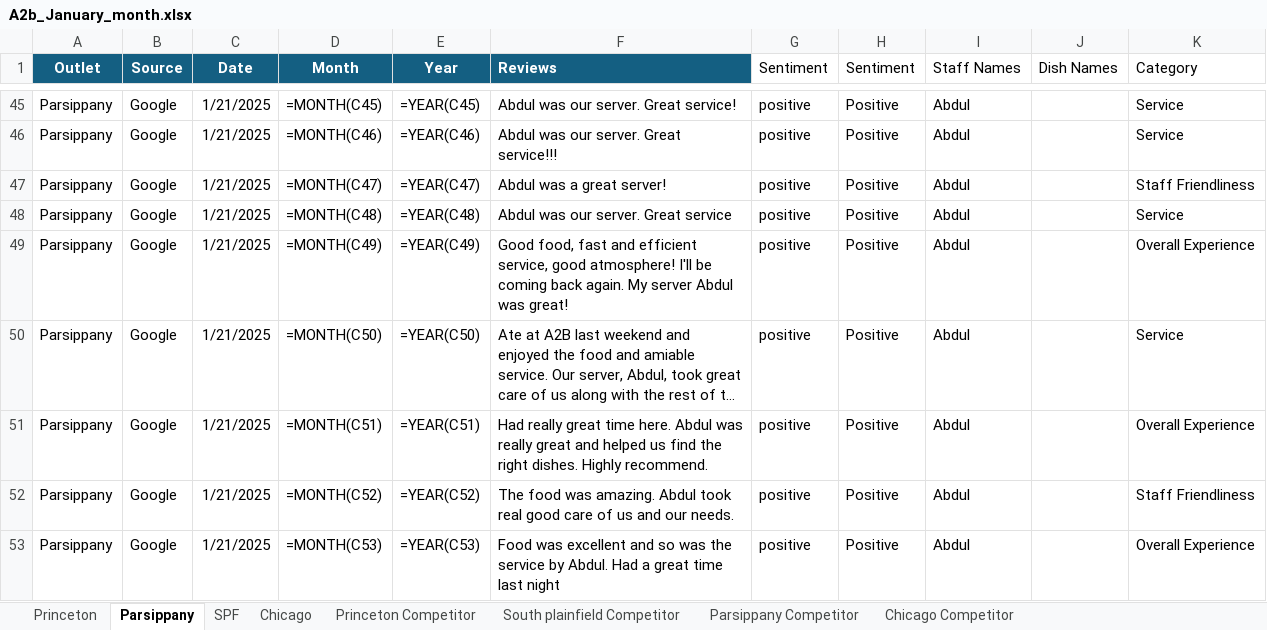
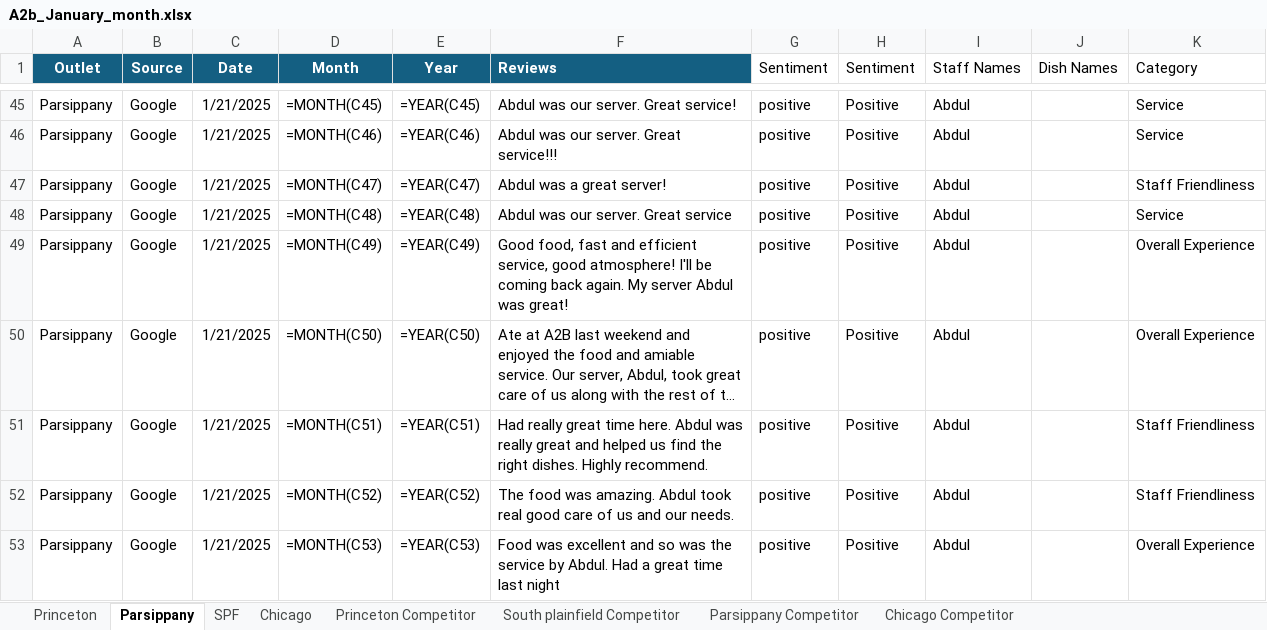
Before and after one commit to Yaswanth-Magil/Sentiment-Analysis-Dumy, an Excel workbook: A2b_January_month.xlsx, sheet Parsippany, drawn as a sheet; only a part is shown, gaps mark what is left out; long unchanged cells end in …; values as stored, in another font and other column widths than the file's, no borders; formulas without a stored value are shown as written; table styles not drawn; the diff covers the shown part only; the diff names each change by its address in the sheet, - before the commit and + after, or states it on an @@ line.

```diff
--- a/A2b_January_month.xlsx (sheet Parsippany)
+++ b/A2b_January_month.xlsx (sheet Parsippany)
-K50 (Category): Service
+K50 (Category): Overall Experience
-K51 (Category): Overall Experience
+K51 (Category): Staff Friendliness
```
Also changed, not shown: 15 edited cells elsewhere in this sheet, sheet Chicago, sheet Princeton, sheet SPF, sheet Princeton Competitor, sheet South plainfield Competitor, sheet Parsippany Competitor, 1 more sheet.
